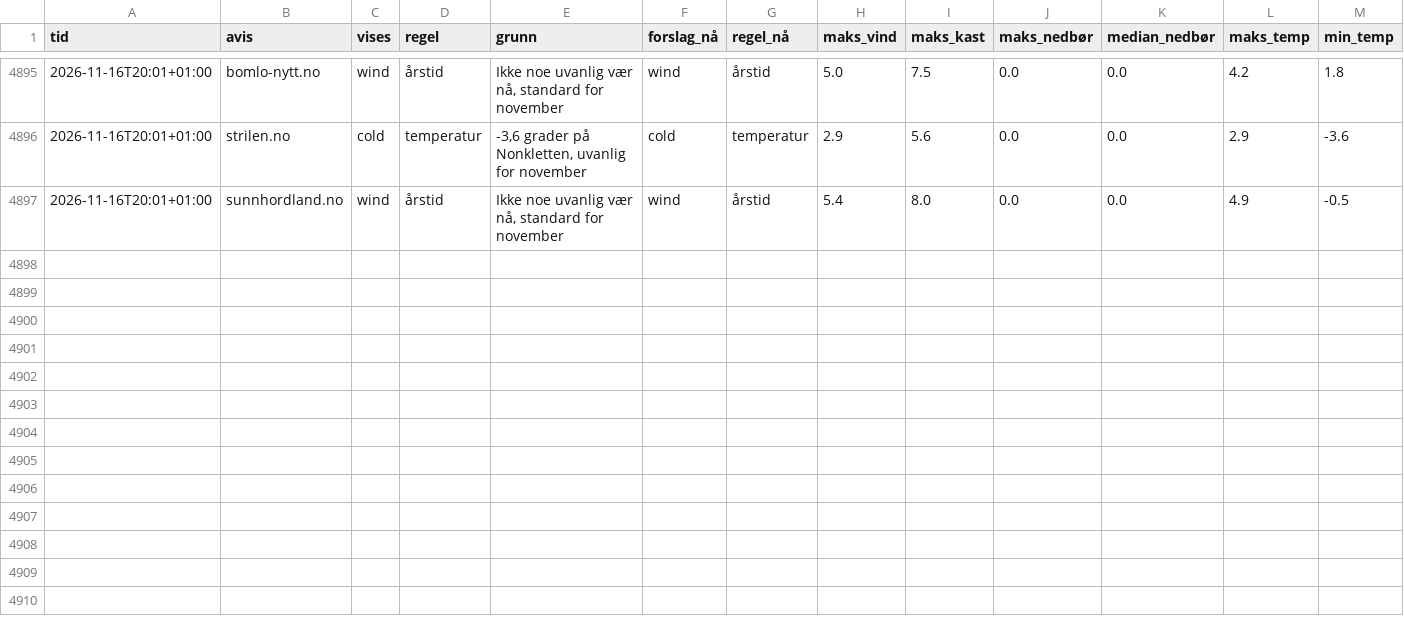
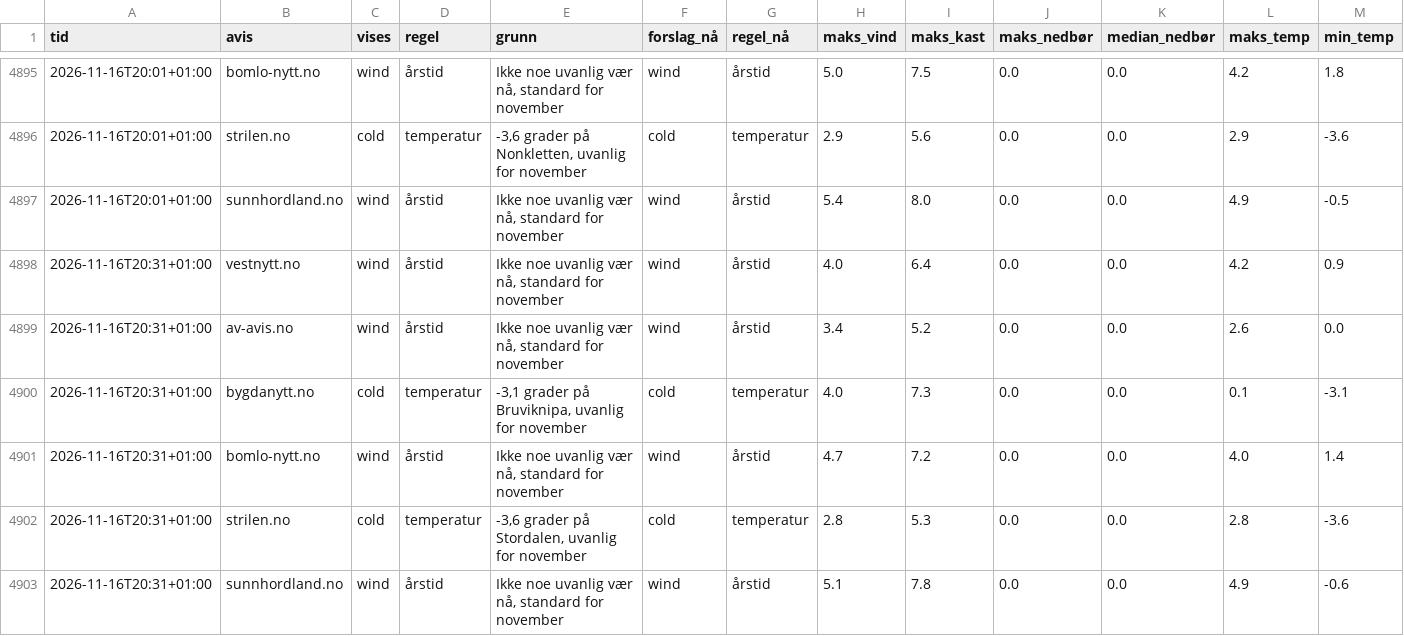
Before and after one commit to tactek/vaertype, a CSV file: logg/2026-11.csv, drawn as a sheet; only a part is shown, gaps mark what is left out; rows hold the shown columns only; the diff names each change by its address in the sheet, - before the commit and + after, or states it on an @@ line.

```diff
--- a/logg/2026-11.csv
+++ b/logg/2026-11.csv
+row 4898: 2026-11-16T20:31+01:00 | vestnytt.no | wind | årstid | Ikke noe uvanlig vær nå, standard for november | wind | årstid | 4.0 | 6.4 | 0.0 | 0.0 | 4.2 | 0.9
+row 4899: 2026-11-16T20:31+01:00 | av-avis.no | wind | årstid | Ikke noe uvanlig vær nå, standard for november | wind | årstid | 3.4 | 5.2 | 0.0 | 0.0 | 2.6 | 0.0
+row 4900: 2026-11-16T20:31+01:00 | bygdanytt.no | cold | temperatur | -3,1 grader på Bruviknipa, uvanlig for november | cold | temperatur | 4.0 | 7.3 | 0.0 | 0.0 | 0.1 | -3.1
+row 4901: 2026-11-16T20:31+01:00 | bomlo-nytt.no | wind | årstid | Ikke noe uvanlig vær nå, standard for november | wind | årstid | 4.7 | 7.2 | 0.0 | 0.0 | 4.0 | 1.4
+row 4902: 2026-11-16T20:31+01:00 | strilen.no | cold | temperatur | -3,6 grader på Stordalen, uvanlig for november | cold | temperatur | 2.8 | 5.3 | 0.0 | 0.0 | 2.8 | -3.6
+row 4903: 2026-11-16T20:31+01:00 | sunnhordland.no | wind | årstid | Ikke noe uvanlig vær nå, standard for november | wind | årstid | 5.1 | 7.8 | 0.0 | 0.0 | 4.9 | -0.6
```
Also changed, not shown: 6 other files.
